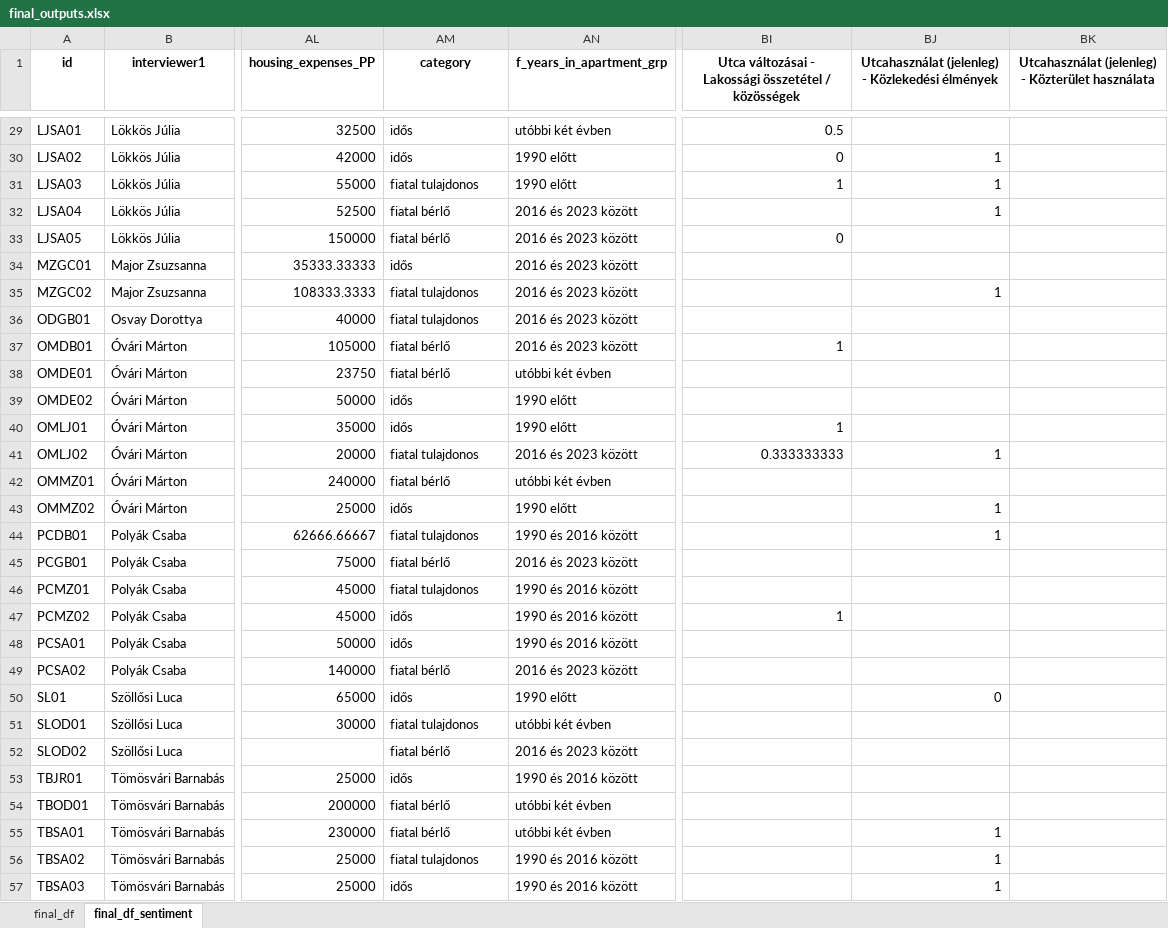
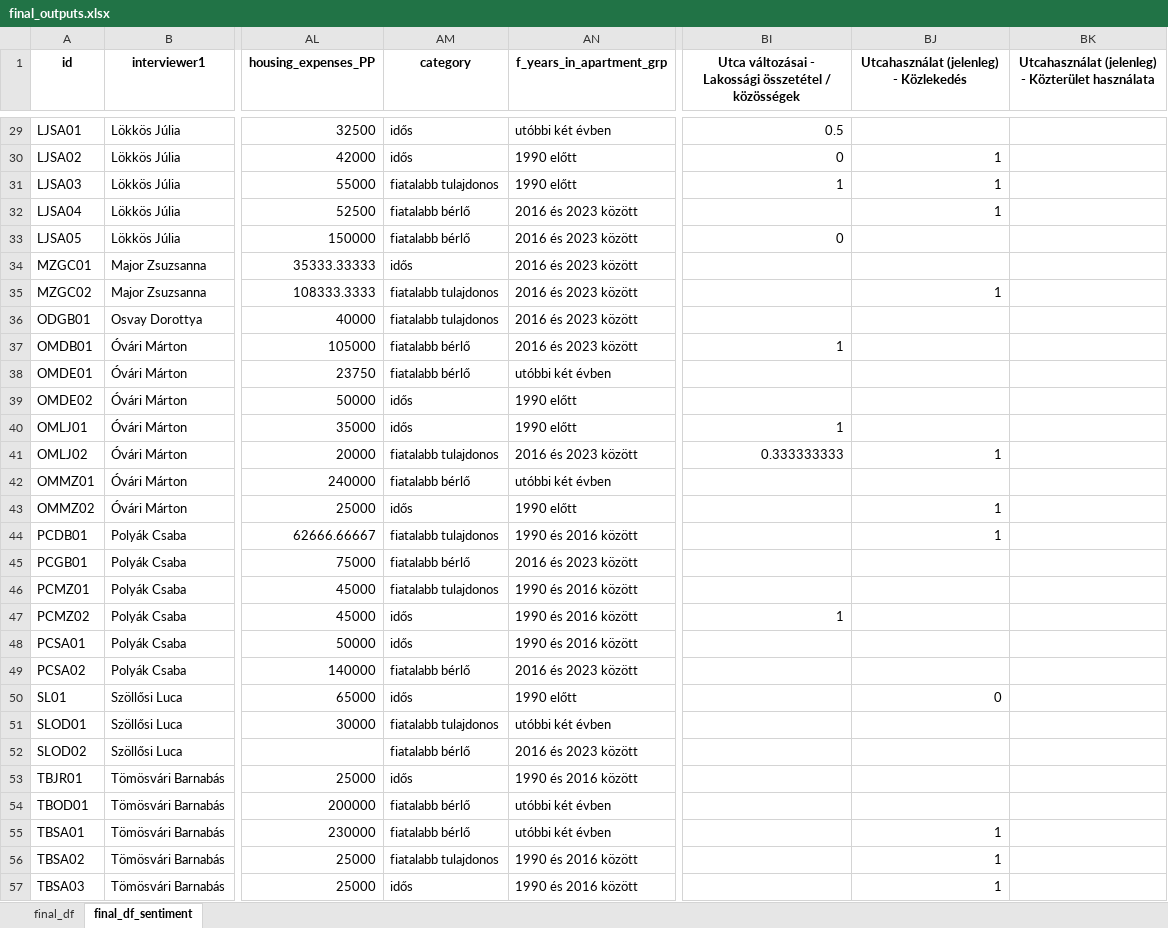
Before and after one commit to simiboy/pk_nepszinhaz_elemzes, an Excel workbook: final_outputs.xlsx, sheet final_df_sentiment, drawn as a sheet; only a part is shown, gaps mark what is left out; values as stored, in another font and other column widths than the file's, no borders; the diff covers the shown part only; the diff names each change by its address in the sheet, - before the commit and + after, or states it on an @@ line.

```diff
--- a/final_outputs.xlsx (sheet final_df_sentiment)
+++ b/final_outputs.xlsx (sheet final_df_sentiment)
-BJ1: Utcahasználat (jelenleg) - Közlekedési élmények
+BJ1: Utcahasználat (jelenleg) - Közlekedés
-AM31 (category): fiatal tulajdonos
+AM31 (category): fiatalabb tulajdonos
-AM32:AM33 (category): fiatal bérlő
+AM32:AM33 (category): fiatalabb bérlő
-AM35:AM36 (category): fiatal tulajdonos
+AM35:AM36 (category): fiatalabb tulajdonos
-AM37:AM38 (category): fiatal bérlő
+AM37:AM38 (category): fiatalabb bérlő
-AM41 (category): fiatal tulajdonos
+AM41 (category): fiatalabb tulajdonos
-AM42 (category): fiatal bérlő
+AM42 (category): fiatalabb bérlő
-AM44 (category): fiatal tulajdonos
+AM44 (category): fiatalabb tulajdonos
-AM45 (category): fiatal bérlő
+AM45 (category): fiatalabb bérlő
-AM46 (category): fiatal tulajdonos
+AM46 (category): fiatalabb tulajdonos
-AM49 (category): fiatal bérlő
+AM49 (category): fiatalabb bérlő
-AM51 (category): fiatal tulajdonos
+AM51 (category): fiatalabb tulajdonos
-AM52 (category): fiatal bérlő
+AM52 (category): fiatalabb bérlő
-AM54:AM55 (category): fiatal bérlő
+AM54:AM55 (category): fiatalabb bérlő
-AM56 (category): fiatal tulajdonos
+AM56 (category): fiatalabb tulajdonos
```
Also changed, not shown: 20 edited cells elsewhere in this sheet, sheet final_df, 3 other files.
